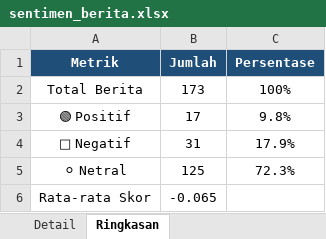
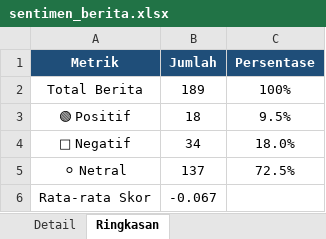
Before and after one commit to adiorany3/sembako-dashboard, an Excel workbook: data/sentimen_berita.xlsx, sheet Ringkasan, drawn as a sheet; values as stored, in another font and other column widths than the file's, no borders; charts and pictures not drawn; the diff names each change by its address in the sheet, - before the commit and + after, or states it on an @@ line.

```diff
--- a/data/sentimen_berita.xlsx (sheet Ringkasan)
+++ b/data/sentimen_berita.xlsx (sheet Ringkasan)
-B2 (Jumlah): 173
+B2 (Jumlah): 189
-B3 (Jumlah): 17
+B3 (Jumlah): 18
-C3 (Persentase): 9.8%
+C3 (Persentase): 9.5%
-B4 (Jumlah): 31
+B4 (Jumlah): 34
-C4 (Persentase): 17.9%
+C4 (Persentase): 18.0%
-B5 (Jumlah): 125
+B5 (Jumlah): 137
-C5 (Persentase): 72.3%
+C5 (Persentase): 72.5%
-B6 (Jumlah): -0.065
+B6 (Jumlah): -0.067
```
Also changed, not shown: sheet Detail, 6 other files.
